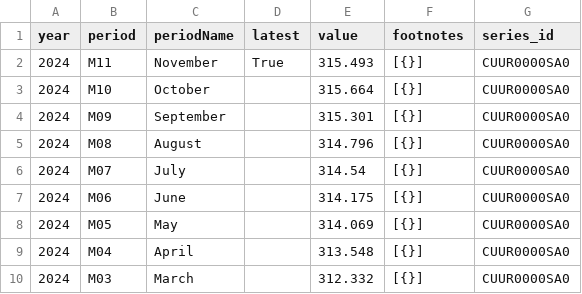
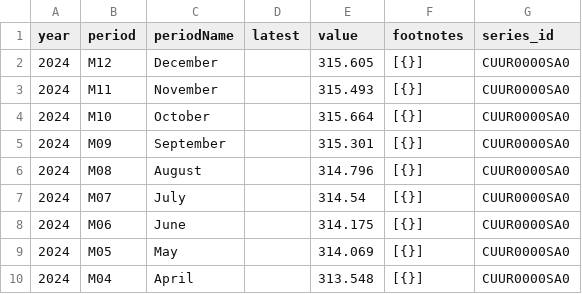
Before and after one commit to SaiLavanyaPuthila/ECON8320-SemesterProject, a CSV file: data/CUUR0000SA0.csv, drawn as a sheet; only a part is shown; the shorter side is filled out with more unchanged rows.

```diff
--- a/data/CUUR0000SA0.csv
+++ b/data/CUUR0000SA0.csv
@@ -1,3 +1,4 @@
 year,period,periodName,latest,value,footnotes,series_id
-2024,M11,November,True,315.493,[{}],CUUR0000SA0
+2024,M12,December,,315.605,[{}],CUUR0000SA0
+2024,M11,November,,315.493,[{}],CUUR0000SA0
 2024,M10,October,,315.664,[{}],CUUR0000SA0
```
Also changed, not shown: data/CES0000000001.csv, data/LNS11000000.csv, 6 other files.
